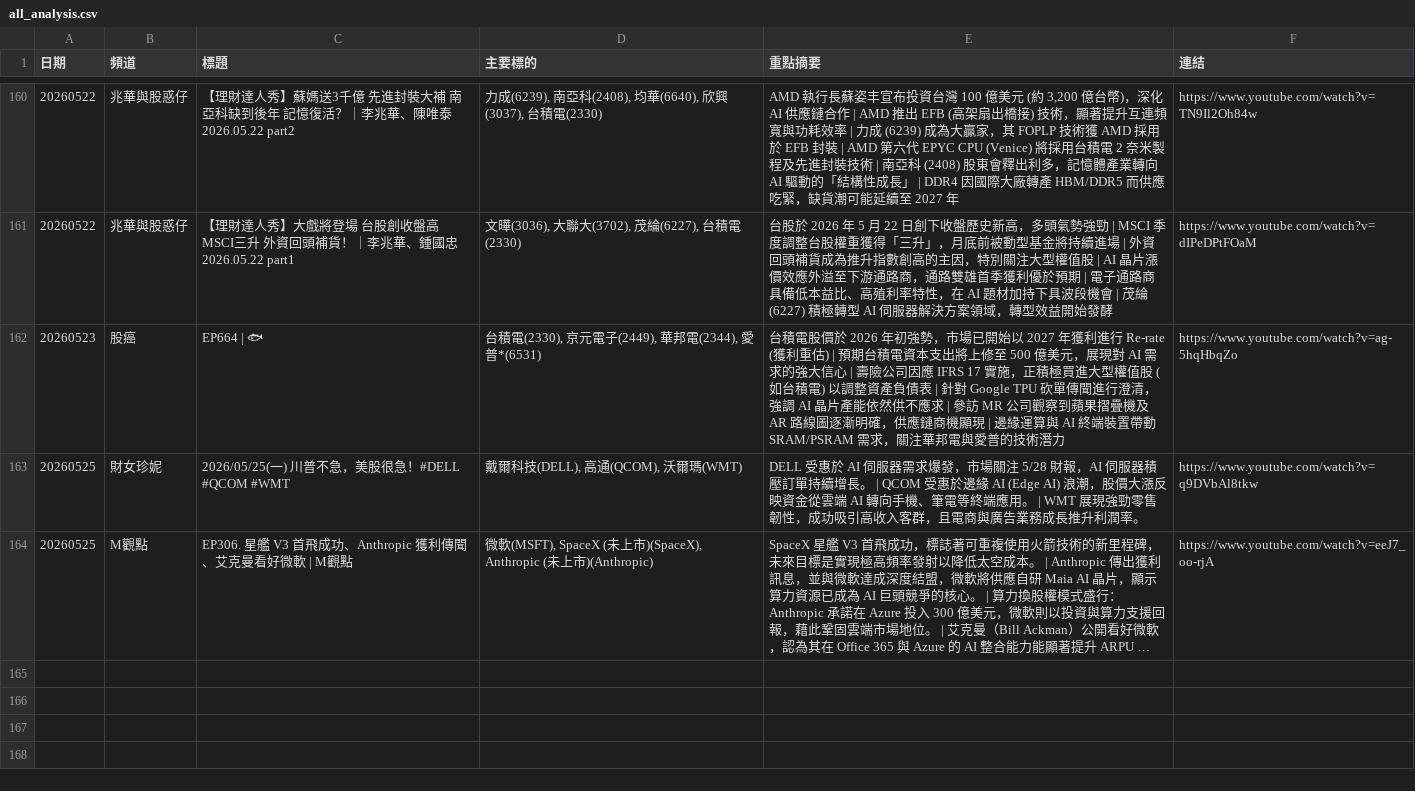
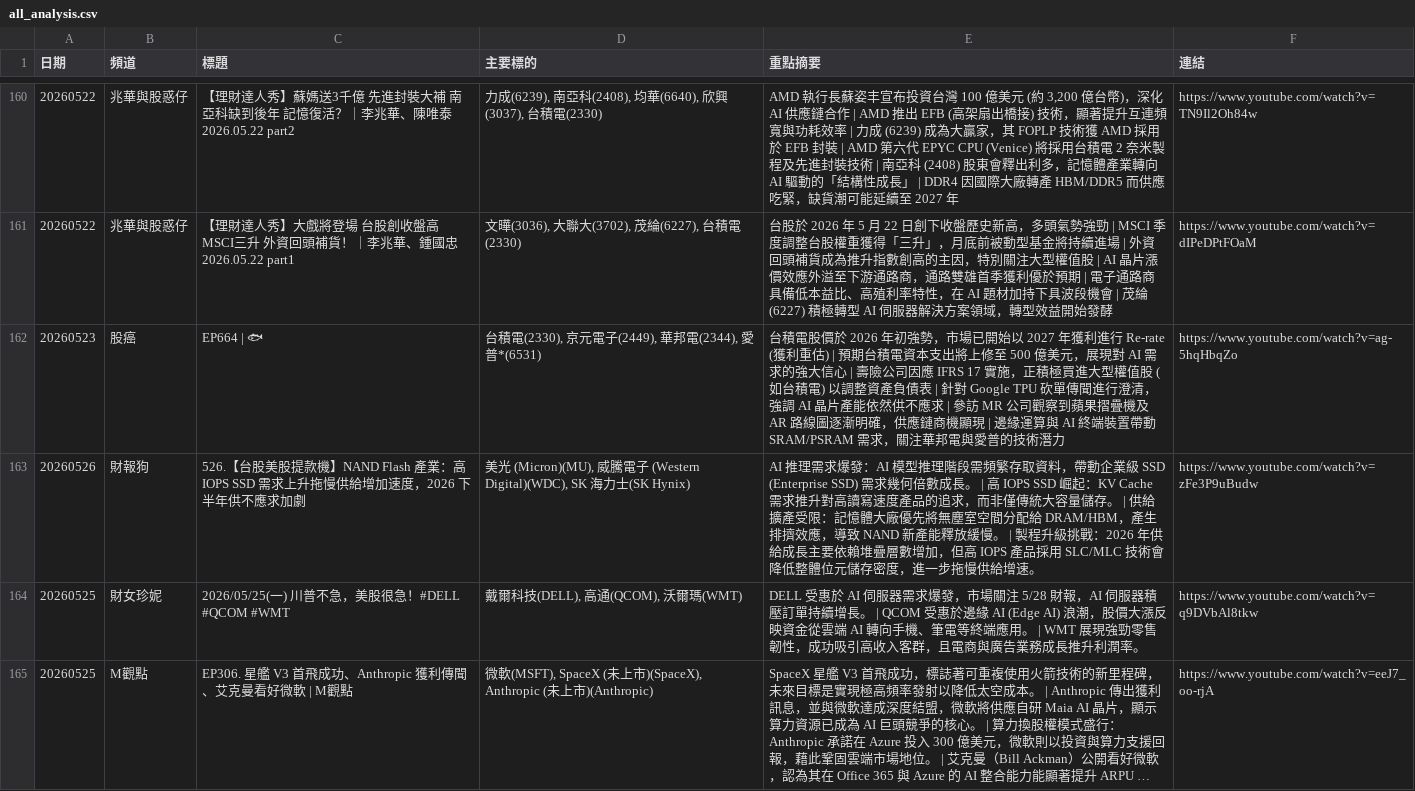
Before and after one commit to GwanlinHo/yt_podcast_analysis, a CSV file: data/all_analysis.csv, drawn as a sheet; only a part is shown, gaps mark what is left out; long unchanged cells end in …; the diff names each change by its address in the sheet, - before the commit and + after, or states it on an @@ line.

```diff
--- a/data/all_analysis.csv
+++ b/data/all_analysis.csv
+row 163: 20260526 | 財報狗 | 526.【台股美股提款機】NAND Flash 產業：高 IOPS SSD 需求上升拖慢供給增加速度，2026 下半年供不應求加劇 | 美光 (Micron)(MU), 威騰電子 (Western Digital)(WDC), SK 海力士(SK Hynix) | AI 推理需求爆發：AI 模型推理階段需頻繁存取資料，帶動企業級 SSD (Enterprise SSD) 需求幾何倍數成長。 | 高 IOPS SSD 崛起：KV Cache 需求推升對高讀寫速度產品的追求，而非僅傳統大容量儲存。 | 供給擴產受限：記憶體大廠優先將無塵室空間分配給 DRAM/HBM，產生排擠效應，導致 NAND 新產能釋放緩慢。 | 製程升級挑戰：2026 年供給成長主要依賴堆疊層數增加，但高 IOPS 產品採用 SLC/MLC 技術會降低整體位元儲存密度，進一步拖慢供給增速。 | https://www.youtube.com/watch?v=zFe3P9uBudw
```
Also changed, not shown: 7 other files.
